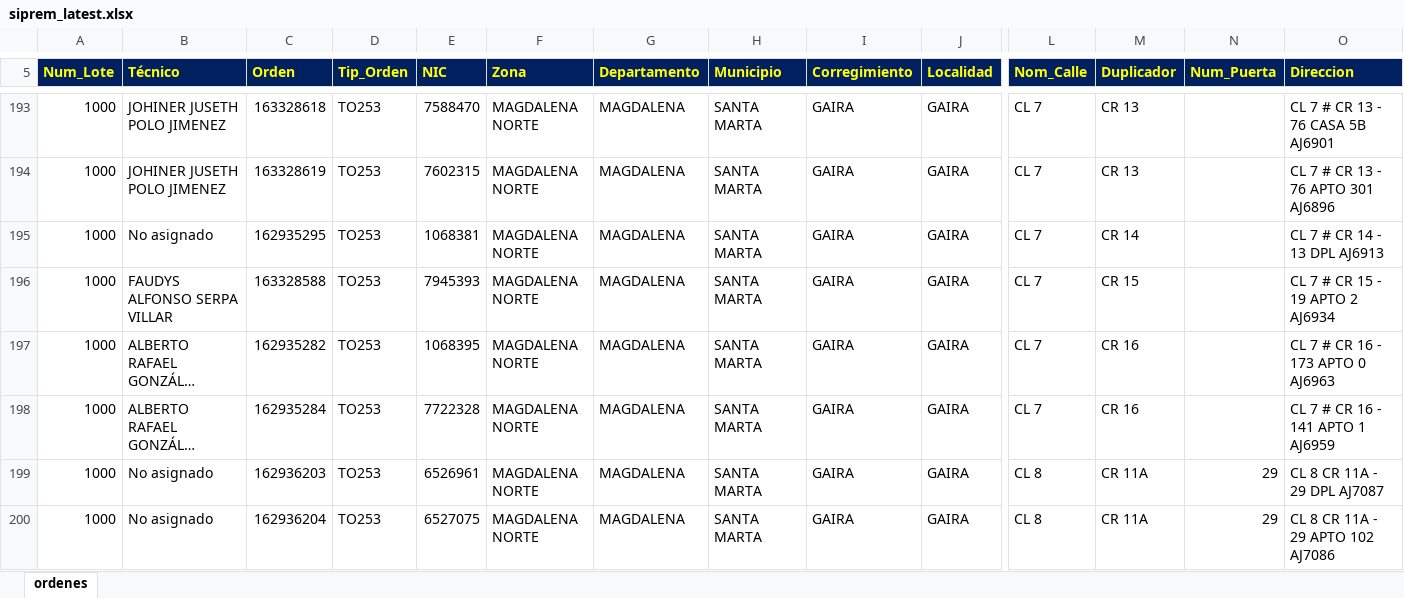
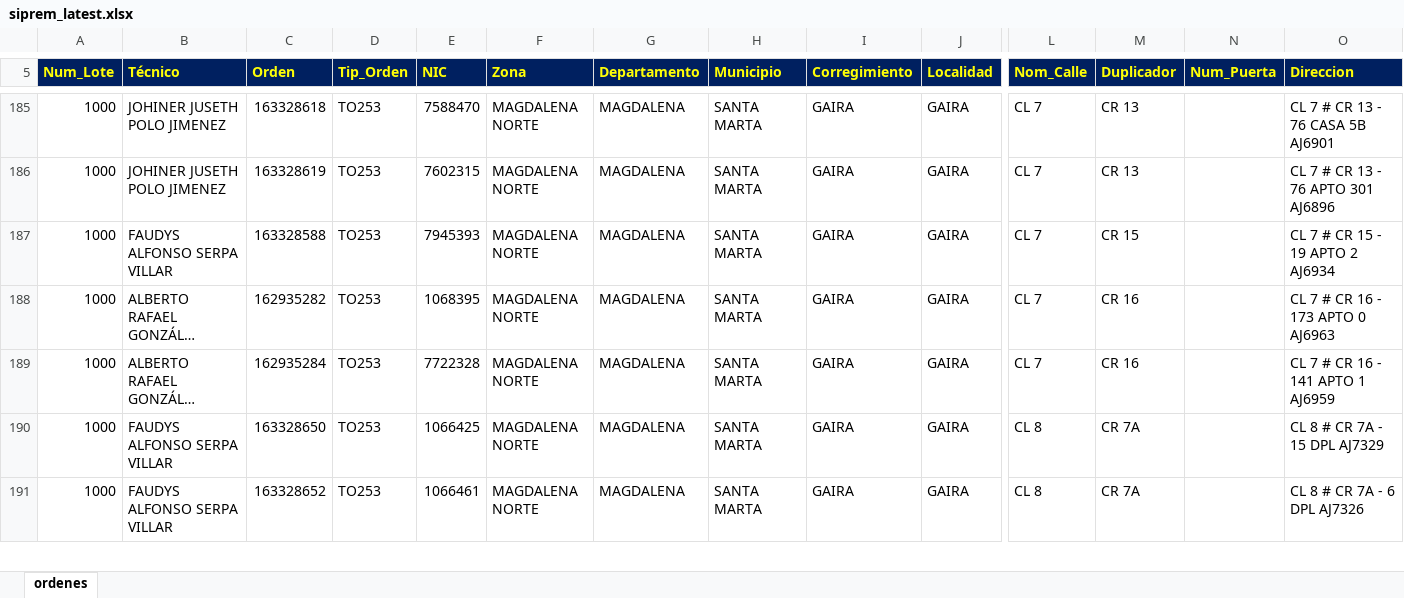
Before and after one commit to vikano27-debug/Dashboard_ING_VOA, an Excel workbook: siprem_latest.xlsx, sheet ordenes, drawn as a sheet; only a part is shown, gaps mark what is left out; the shorter side is filled out with more unchanged rows; long unchanged cells end in …; values as stored, in another font and other column widths than the file's, no borders; removed rows and columns are numbered as before the commit, all else as after; rows hold the shown columns only; the diff covers the shown part only; the diff names each change by its address in the sheet, - before the commit and + after, or states it on an @@ line.

Commit message:
Actualizacion automatica SIPREM y Casuistica

```diff
--- a/siprem_latest.xlsx (sheet ordenes)
+++ b/siprem_latest.xlsx (sheet ordenes)
-row 195: 1000 | No asignado | 162935295 | TO253 | 1068381 | MAGDALENA NORTE | MAGDALENA | SANTA MARTA | GAIRA | GAIRA | CL 7 | CR 14 |  | CL 7 # CR 14 - 13 DPL AJ6913
-row 199: 1000 | No asignado | 162936203 | TO253 | 6526961 | MAGDALENA NORTE | MAGDALENA | SANTA MARTA | GAIRA | GAIRA | CL 8 | CR 11A | 29 | CL 8 CR 11A - 29 DPL AJ7087
-row 200: 1000 | No asignado | 162936204 | TO253 | 6527075 | MAGDALENA NORTE | MAGDALENA | SANTA MARTA | GAIRA | GAIRA | CL 8 | CR 11A | 29 | CL 8 CR 11A - 29 APTO 102 AJ7086
```
Also changed, not shown: 7 added rows, 40 removed rows and 43 edited cells elsewhere in this sheet, 1 other file.
